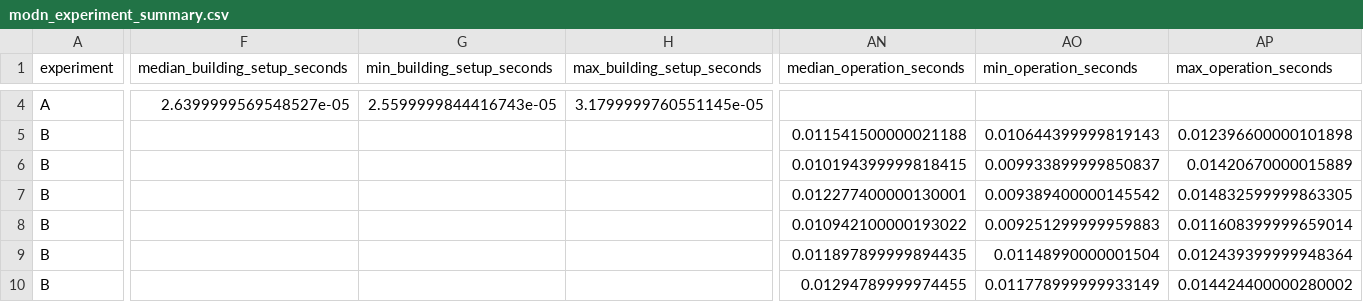
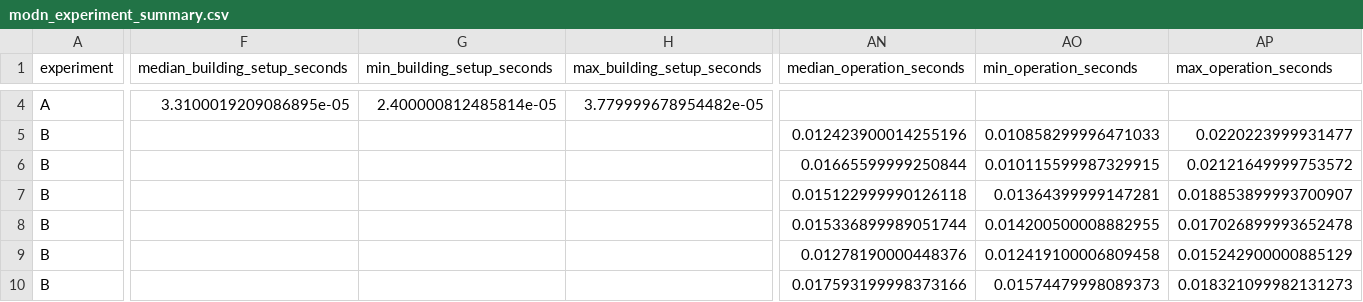
Before and after one commit to W-Ming185/OOD_hilbert_hotel, a CSV file: module_modn_v2/experiment_results/modn_experiment_summary.csv, drawn as a sheet; only a part is shown, gaps mark what is left out; the diff covers the shown part only; the diff names each change by its address in the sheet, - before the commit and + after, or states it on an @@ line.

```diff
--- a/module_modn_v2/experiment_results/modn_experiment_summary.csv
+++ b/module_modn_v2/experiment_results/modn_experiment_summary.csv
-F4 (median_building_setup_seconds): 2.6399999569548527e-05
+F4 (median_building_setup_seconds): 3.3100019209086895e-05
-G4 (min_building_setup_seconds): 2.5599999844416743e-05
+G4 (min_building_setup_seconds): 2.400000812485814e-05
-H4 (max_building_setup_seconds): 3.1799999760551145e-05
+H4 (max_building_setup_seconds): 3.779999678954482e-05
-AN5 (median_operation_seconds): 0.011541500000021188
+AN5 (median_operation_seconds): 0.012423900014255196
-AO5 (min_operation_seconds): 0.010644399999819143
+AO5 (min_operation_seconds): 0.010858299996471033
-AP5 (max_operation_seconds): 0.012396600000101898
+AP5 (max_operation_seconds): 0.0220223999931477
-AN6 (median_operation_seconds): 0.010194399999818415
+AN6 (median_operation_seconds): 0.01665599999250844
-AO6 (min_operation_seconds): 0.009933899999850837
+AO6 (min_operation_seconds): 0.010115599987329915
-AP6 (max_operation_seconds): 0.01420670000015889
+AP6 (max_operation_seconds): 0.02121649999753572
-AN7 (median_operation_seconds): 0.012277400000130001
+AN7 (median_operation_seconds): 0.015122999990126118
-AO7 (min_operation_seconds): 0.009389400000145542
+AO7 (min_operation_seconds): 0.01364399999147281
-AP7 (max_operation_seconds): 0.014832599999863305
+AP7 (max_operation_seconds): 0.018853899993700907
-AN8 (median_operation_seconds): 0.010942100000193022
+AN8 (median_operation_seconds): 0.015336899989051744
-AO8 (min_operation_seconds): 0.009251299999959883
+AO8 (min_operation_seconds): 0.014200500008882955
-AP8 (max_operation_seconds): 0.011608399999659014
+AP8 (max_operation_seconds): 0.017026899993652478
-AN9 (median_operation_seconds): 0.011897899999894435
+AN9 (median_operation_seconds): 0.01278190000448376
-AO9 (min_operation_seconds): 0.01148990000001504
+AO9 (min_operation_seconds): 0.012419100006809458
-AP9 (max_operation_seconds): 0.012439399999948364
+AP9 (max_operation_seconds): 0.015242900000885129
-AN10 (median_operation_seconds): 0.01294789999974455
+AN10 (median_operation_seconds): 0.017593199998373166
-AO10 (min_operation_seconds): 0.011778999999933149
+AO10 (min_operation_seconds): 0.01574479998089373
-AP10 (max_operation_seconds): 0.014424400000280002
+AP10 (max_operation_seconds): 0.018321099982131273
```
Also changed, not shown: 35 edited cells elsewhere in this file, module_modn_v2/experiment_results/modn_experiment_raw.csv, 11 other files.
